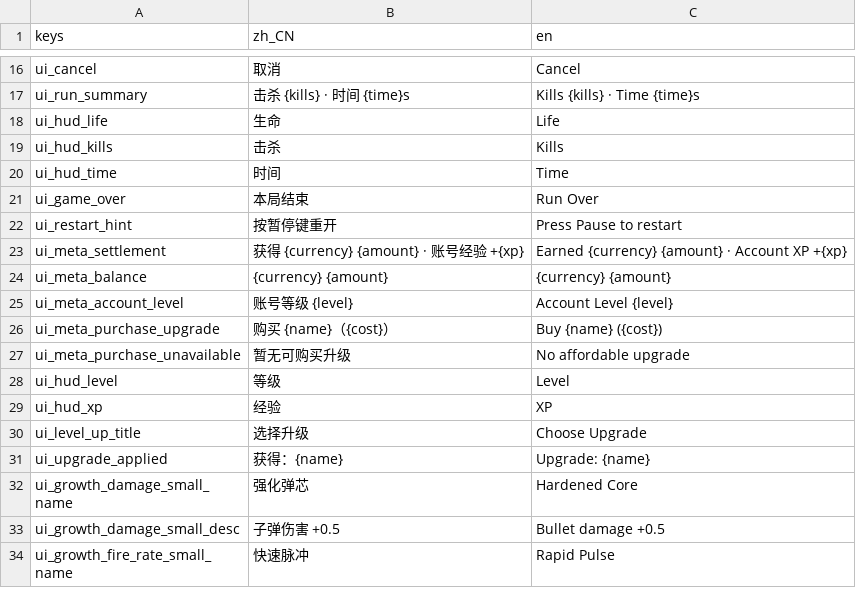
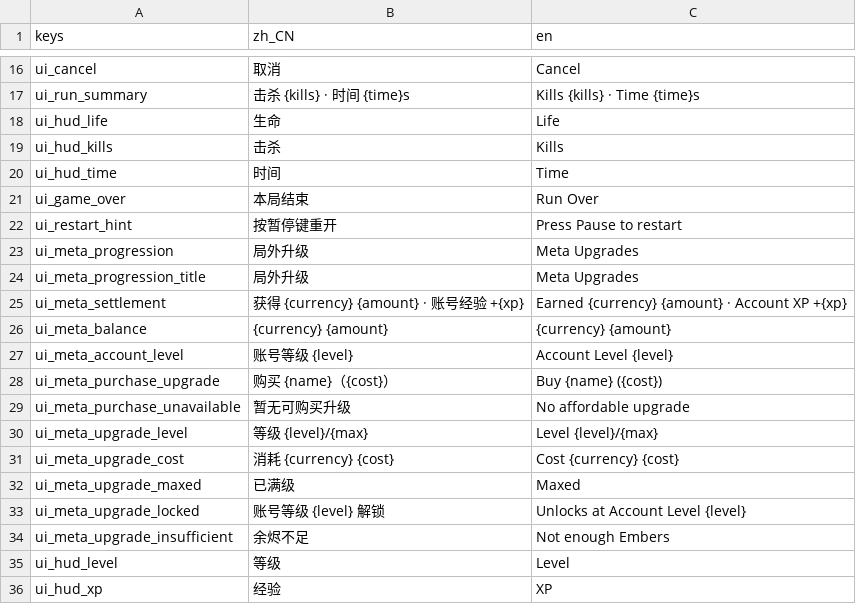
Before and after one commit to AnonNetizen/wasd, a CSV file: client/locale/strings.csv, drawn as a sheet; only a part is shown, gaps mark what is left out; the shorter side is filled out with more unchanged rows; the diff names each change by its address in the sheet, - before the commit and + after, or states it on an @@ line.

Commit message:
feat(client): add f6 meta upgrade menu

```diff
--- a/client/locale/strings.csv
+++ b/client/locale/strings.csv
+row 23: ui_meta_progression | 局外升级 | Meta Upgrades
+row 24: ui_meta_progression_title | 局外升级 | Meta Upgrades
+row 30: ui_meta_upgrade_level | 等级 {level}/{max} | Level {level}/{max}
+row 31: ui_meta_upgrade_cost | 消耗 {currency} {cost} | Cost {currency} {cost}
+row 32: ui_meta_upgrade_maxed | 已满级 | Maxed
+row 33: ui_meta_upgrade_locked | 账号等级 {level} 解锁 | Unlocks at Account Level {level}
+row 34: ui_meta_upgrade_insufficient | 余烬不足 | Not enough Embers
```
Also changed, not shown: 18 other files.
